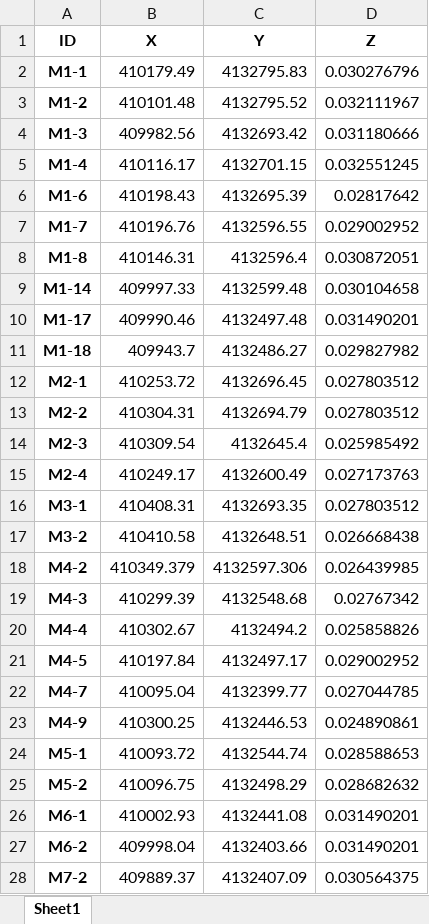
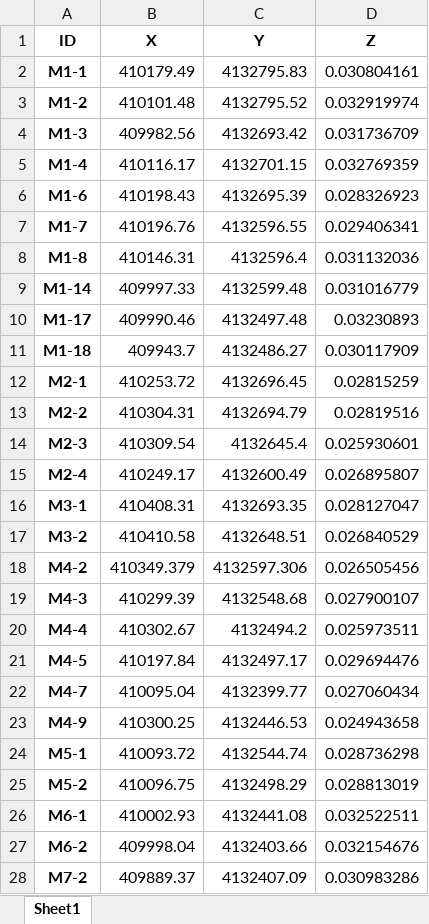
Before and after one commit to iMPACT-erosion/iMPACT-erosion, an Excel workbook: Case_studies/Montefrio/soil/K_factor.xlsx, sheet Sheet1, drawn as a sheet; only a part is shown; values as stored, in another font and other column widths than the file's, no borders; the diff covers the shown part only; the diff names each change by its address in the sheet, - before the commit and + after, or states it on an @@ line.

```diff
--- a/Case_studies/Montefrio/soil/K_factor.xlsx (sheet Sheet1)
+++ b/Case_studies/Montefrio/soil/K_factor.xlsx (sheet Sheet1)
-D2 (Z): 0.030276796
+D2 (Z): 0.030804161
-D3 (Z): 0.032111967
+D3 (Z): 0.032919974
-D4 (Z): 0.031180666
+D4 (Z): 0.031736709
-D5 (Z): 0.032551245
+D5 (Z): 0.032769359
-D6 (Z): 0.02817642
+D6 (Z): 0.028326923
-D7 (Z): 0.029002952
+D7 (Z): 0.029406341
-D8 (Z): 0.030872051
+D8 (Z): 0.031132036
-D9 (Z): 0.030104658
+D9 (Z): 0.031016779
-D10 (Z): 0.031490201
+D10 (Z): 0.03230893
-D11 (Z): 0.029827982
+D11 (Z): 0.030117909
-D12 (Z): 0.027803512
+D12 (Z): 0.02815259
-D13 (Z): 0.027803512
+D13 (Z): 0.02819516
-D14 (Z): 0.025985492
+D14 (Z): 0.025930601
-D15 (Z): 0.027173763
+D15 (Z): 0.026895807
-D16 (Z): 0.027803512
+D16 (Z): 0.028127047
-D17 (Z): 0.026668438
+D17 (Z): 0.026840529
-D18 (Z): 0.026439985
+D18 (Z): 0.026505456
-D19 (Z): 0.02767342
+D19 (Z): 0.027900107
-D20 (Z): 0.025858826
+D20 (Z): 0.025973511
-D21 (Z): 0.029002952
+D21 (Z): 0.029694476
-D22 (Z): 0.027044785
+D22 (Z): 0.027060434
-D23 (Z): 0.024890861
+D23 (Z): 0.024943658
-D24 (Z): 0.028588653
+D24 (Z): 0.028736298
-D25 (Z): 0.028682632
+D25 (Z): 0.028813019
-D26 (Z): 0.031490201
+D26 (Z): 0.032522511
-D27 (Z): 0.031490201
+D27 (Z): 0.032154676
-D28 (Z): 0.030564375
+D28 (Z): 0.030983286
```
Also changed, not shown: 2 edited cells elsewhere in this sheet, 6 other files.
